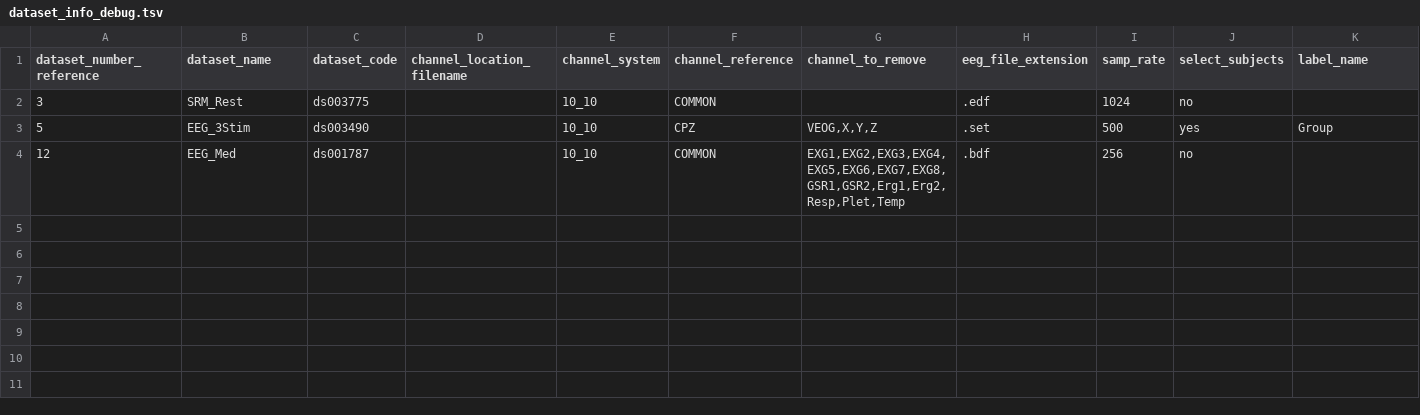
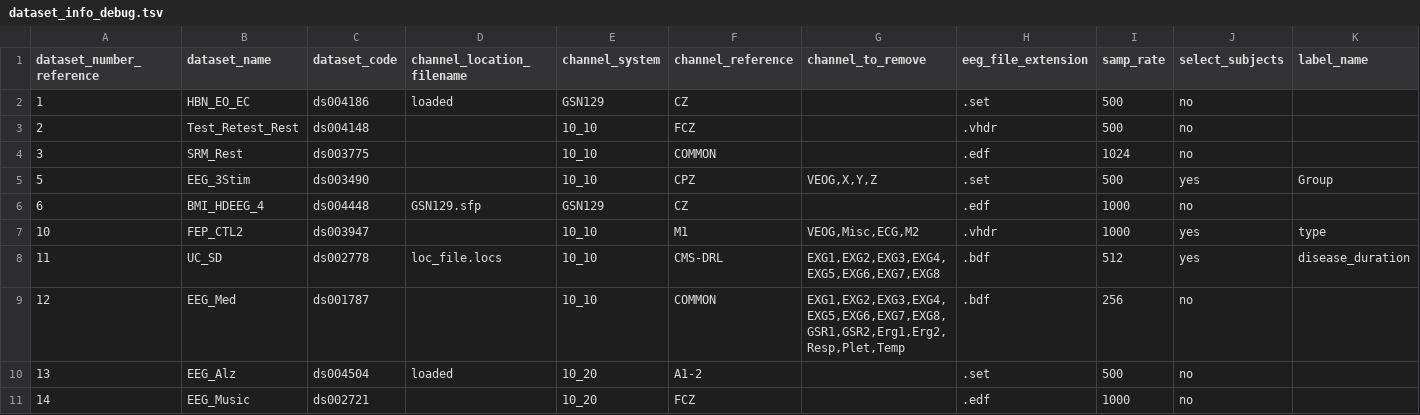
Before and after one commit to MedMaxLab/BIDSAlign, a TSV file: dataset_info_debug.tsv, drawn as a sheet; only a part is shown; rows hold the shown columns only; the diff names each change by its address in the sheet, - before the commit and + after, or states it on an @@ line.

```diff
--- a/dataset_info_debug.tsv
+++ b/dataset_info_debug.tsv
+row 2: 1 | HBN_EO_EC | ds004186 | loaded | GSN129 | CZ |  | .set | 500 | no
+row 3: 2 | Test_Retest_Rest | ds004148 |  | 10_10 | FCZ |  | .vhdr | 500 | no
+row 6: 6 | BMI_HDEEG_4 | ds004448 | GSN129.sfp | GSN129 | CZ |  | .edf | 1000 | no
+row 7: 10 | FEP_CTL2 | ds003947 |  | 10_10 | M1 | VEOG,Misc,ECG,M2 | .vhdr | 1000 | yes | type
+row 8: 11 | UC_SD | ds002778 | loc_file.locs | 10_10 | CMS-DRL | EXG1,EXG2,EXG3,EXG4,EXG5,EXG6,EXG7,EXG8 | .bdf | 512 | yes | disease_duration
+row 10: 13 | EEG_Alz | ds004504 | loaded | 10_20 | A1-2 |  | .set | 500 | no
+row 11: 14 | EEG_Music | ds002721 |  | 10_20 | FCZ |  | .edf | 1000 | no
```
Also changed, not shown: DATASET_INFO.tsv.
